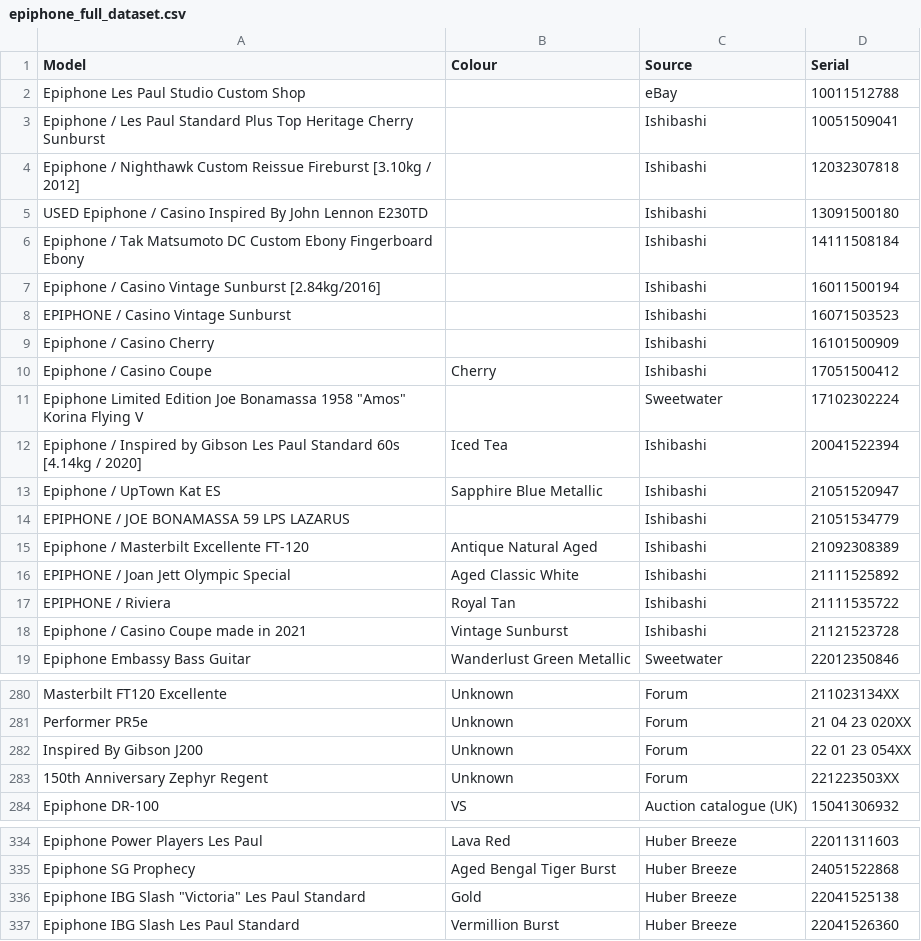
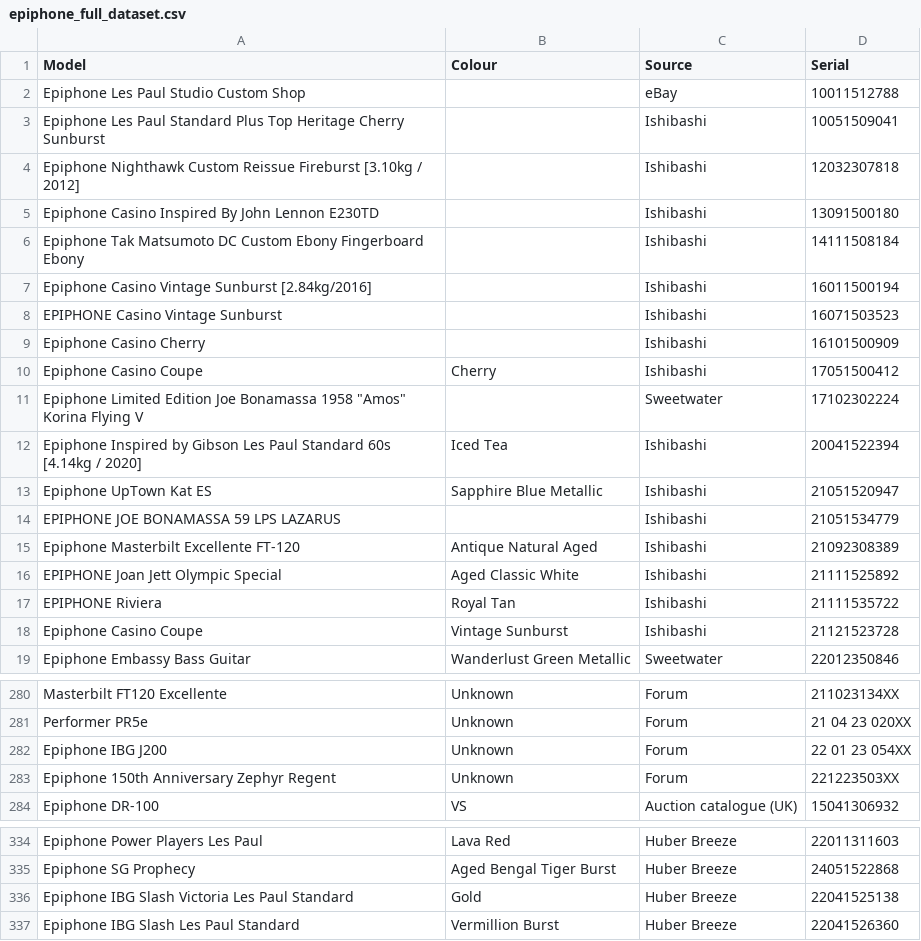
Before and after one commit to AndrewFischer/epiphone-serial-project, a CSV file: epiphone_full_dataset.csv, drawn as a sheet; only a part is shown, gaps mark what is left out; the diff names each change by its address in the sheet, - before the commit and + after, or states it on an @@ line.

Commit message:
Update epiphone_full_dataset.csv
Small clean up.

```diff
--- a/epiphone_full_dataset.csv
+++ b/epiphone_full_dataset.csv
-A3 (Model): Epiphone / Les Paul…
+A3 (Model): Epiphone Les Paul…
-A4 (Model): Epiphone / Nighthawk Custom…
+A4 (Model): Epiphone Nighthawk Custom…
-A5 (Model): USED Epiphone / Casino Inspired…
+A5 (Model): Epiphone Casino Inspired…
-A6 (Model): Epiphone / Tak Matsumoto…
+A6 (Model): Epiphone Tak Matsumoto…
-A7 (Model): Epiphone / Casino Vintage…
+A7 (Model): Epiphone Casino Vintage…
-A8 (Model): EPIPHONE / Casino Vintage Sunburst
+A8 (Model): EPIPHONE Casino Vintage Sunburst
-A9 (Model): Epiphone / Casino Cherry
+A9 (Model): Epiphone Casino Cherry
-A10 (Model): Epiphone / Casino Coupe
+A10 (Model): Epiphone Casino Coupe
-A12 (Model): Epiphone / Inspired by…
+A12 (Model): Epiphone Inspired by…
-A13 (Model): Epiphone / UpTown Kat ES
+A13 (Model): Epiphone UpTown Kat ES
-A14 (Model): EPIPHONE / JOE BONAMASSA 59 LPS LAZARUS
+A14 (Model): EPIPHONE JOE BONAMASSA 59 LPS LAZARUS
-A15 (Model): Epiphone / Masterbilt Excellente FT-120
+A15 (Model): Epiphone Masterbilt Excellente FT-120
-A16 (Model): EPIPHONE / Joan Jett Olympic Special
+A16 (Model): EPIPHONE Joan Jett Olympic Special
-A17 (Model): EPIPHONE / Riviera
+A17 (Model): EPIPHONE Riviera
-A18 (Model): Epiphone / Casino Coupe made in 2021
+A18 (Model): Epiphone Casino Coupe
-A282 (Model): Inspired By Gibson J200
+A282 (Model): Epiphone IBG J200
-A283 (Model): 150th Anniversary Zephyr Regent
+A283 (Model): Epiphone 150th Anniversary Zephyr Regent
-A336 (Model): …IBG Slash "Victoria" Les Paul…
+A336 (Model): …IBG Slash Victoria Les Paul…
```
